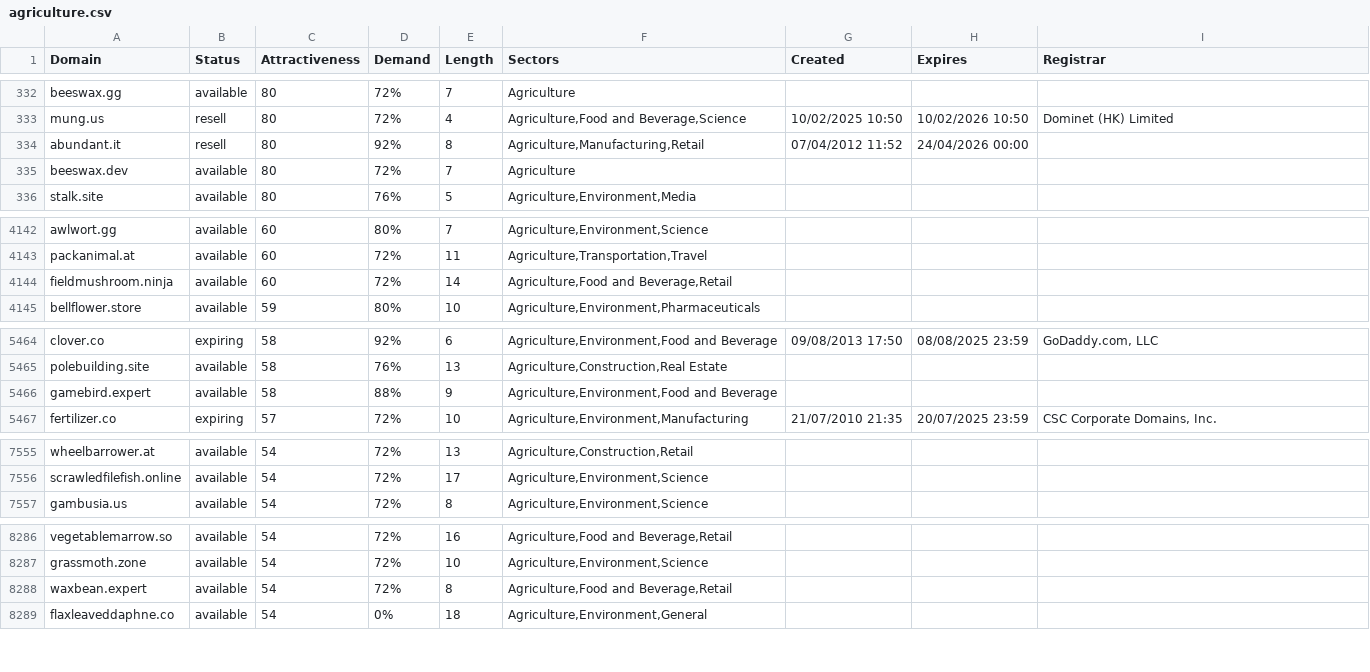
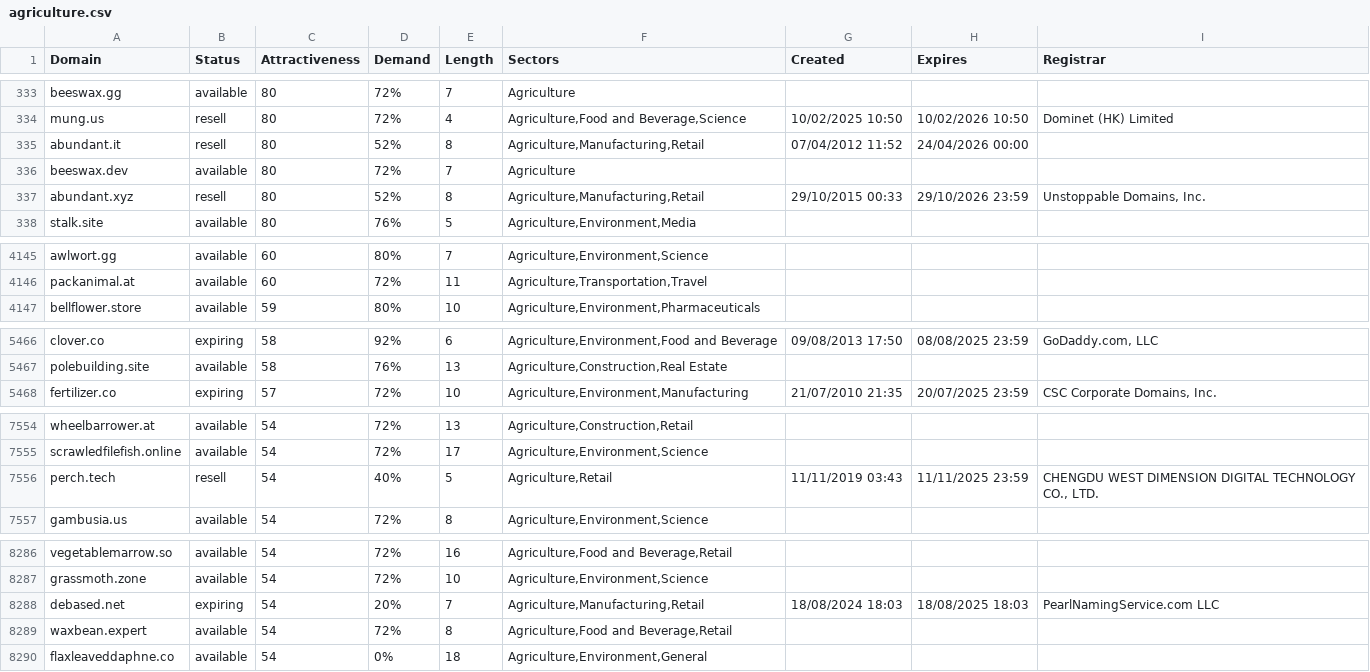
Before and after one commit to UniqueDomains/agriculture-oneword-domains, a CSV file: agriculture.csv, drawn as a sheet; only a part is shown, gaps mark what is left out; the diff covers the shown part only.

Commit message:
Domains update

```diff
--- a/agriculture.csv
+++ b/agriculture.csv
@@ -333,4 +334,5 @@ beeswax.gg,available,80,72%,7,Agriculture,,,
 mung.us,resell,80,72%,4,"Agriculture,Food and Beverage,Science",10/02/2025 10:50,10/02/2026 10:50,Dominet (HK) Limited
-abundant.it,resell,80,92%,8,"Agriculture,Manufacturing,Retail",07/04/2012 11:52,24/04/2026 00:00,
+abundant.it,resell,80,52%,8,"Agriculture,Manufacturing,Retail",07/04/2012 11:52,24/04/2026 00:00,
 beeswax.dev,available,80,72%,7,Agriculture,,,
+abundant.xyz,resell,80,52%,8,"Agriculture,Manufacturing,Retail",29/10/2015 00:33,29/10/2026 23:59,"Unstoppable Domains, Inc."
 stalk.site,available,80,76%,5,"Agriculture,Environment,Media",,,
@@ -4143,3 +4146,2 @@ awlwort.gg,available,60,80%,7,"Agriculture,Environment,Science",,,
 packanimal.at,available,60,72%,11,"Agriculture,Transportation,Travel",,,
-fieldmushroom.ninja,available,60,72%,14,"Agriculture,Food and Beverage,Retail",,,
 bellflower.store,available,59,80%,10,"Agriculture,Environment,Pharmaceuticals",,,
@@ -5465,3 +5467,2 @@ clover.co,expiring,58,92%,6,"Agriculture,Environment,Food and Beverage",09/08/20
 polebuilding.site,available,58,76%,13,"Agriculture,Construction,Real Estate",,,
-gamebird.expert,available,58,88%,9,"Agriculture,Environment,Food and Beverage",,,
 fertilizer.co,expiring,57,72%,10,"Agriculture,Environment,Manufacturing",21/07/2010 21:35,20/07/2025 23:59,"CSC Corporate Domains, Inc."
@@ -7556,2 +7555,3 @@ wheelbarrower.at,available,54,72%,13,"Agriculture,Construction,Retail",,,
 scrawledfilefish.online,available,54,72%,17,"Agriculture,Environment,Science",,,
+perch.tech,resell,54,40%,5,"Agriculture,Retail",11/11/2019 03:43,11/11/2025 23:59,"CHENGDU WEST DIMENSION DIGITAL TECHNOLOGY CO., LTD."
 gambusia.us,available,54,72%,8,"Agriculture,Environment,Science",,,
@@ -8287,2 +8287,3 @@ vegetablemarrow.so,available,54,72%,16,"Agriculture,Food and Beverage,Retail",,,
 grassmoth.zone,available,54,72%,10,"Agriculture,Environment,Science",,,
+debased.net,expiring,54,20%,7,"Agriculture,Manufacturing,Retail",18/08/2024 18:03,18/08/2025 18:03,PearlNamingService.com LLC
 waxbean.expert,available,54,72%,8,"Agriculture,Food and Beverage,Retail",,,
```
Also changed, not shown: 3 added rows, 4 removed rows and 107 edited cells elsewhere in this file, 2 other files.
